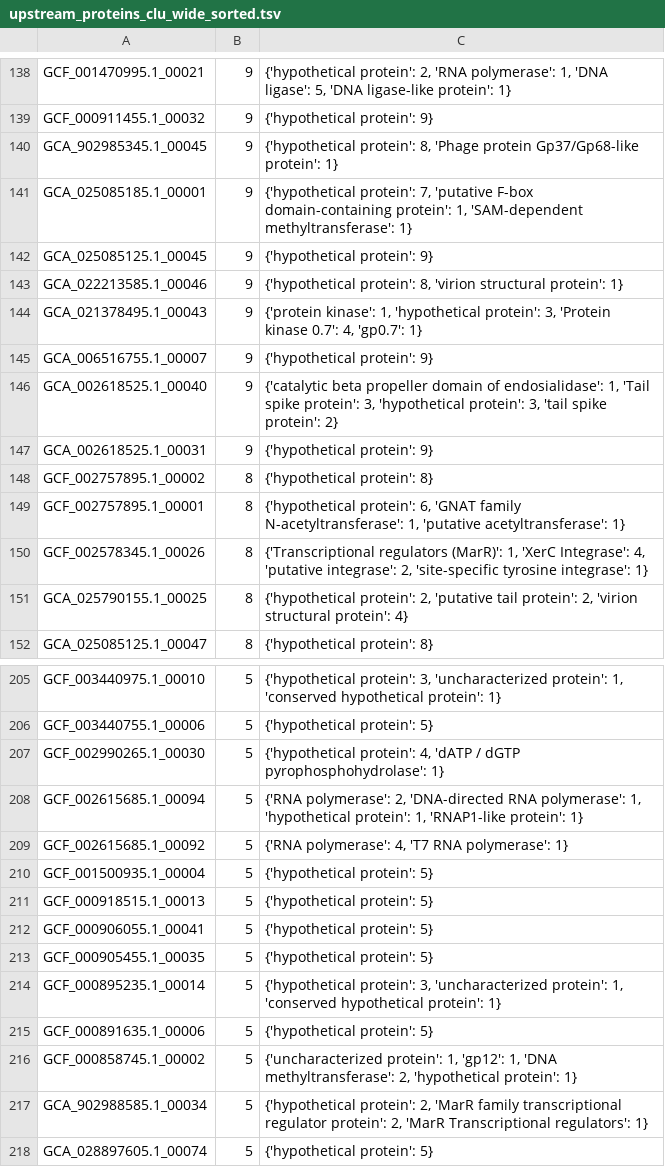
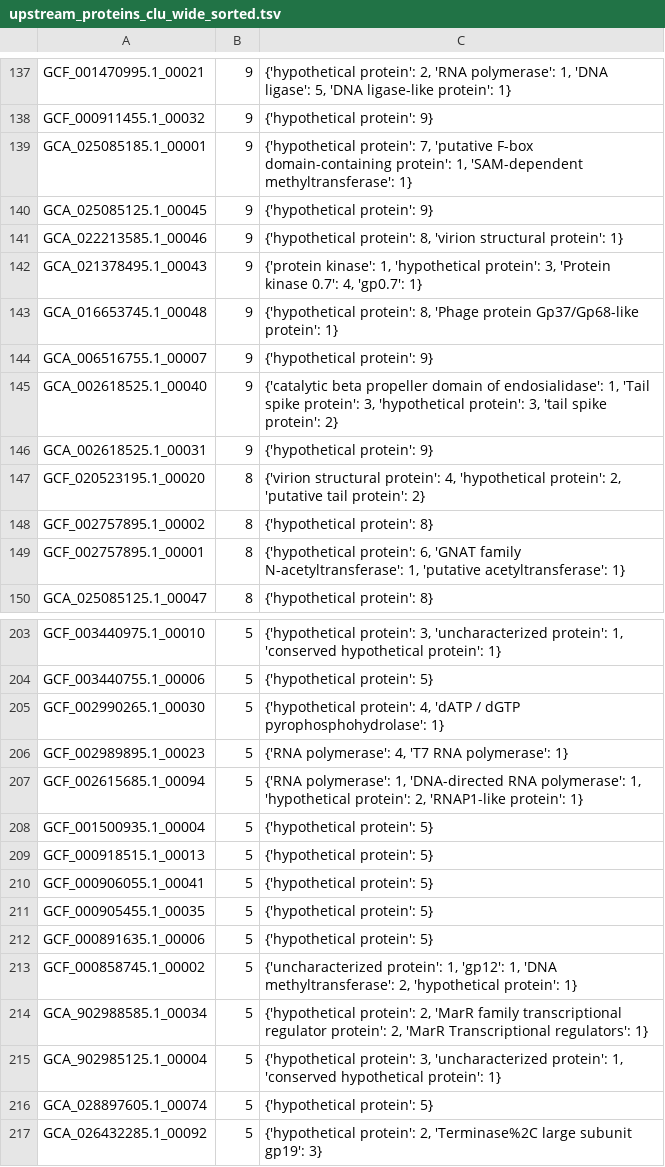
Before and after one commit to ombystoma-young/immune-evasion-hot-spots, a TSV file: results/upstream_proteins_clu_wide_sorted.tsv, drawn as a sheet; only a part is shown, gaps mark what is left out; the shorter side is filled out with more unchanged rows; the diff covers the shown part only.

```diff
--- a/results/upstream_proteins_clu_wide_sorted.tsv
+++ b/results/upstream_proteins_clu_wide_sorted.tsv
@@ -139,3 +138,2 @@ GCF_001470995.1_00021	9	{'hypothetical protein': 2, 'RNA polymerase': 1, 'DNA li
 GCF_000911455.1_00032	9	{'hypothetical protein': 9}
-GCA_902985345.1_00045	9	{'hypothetical protein': 8, 'Phage protein Gp37/Gp68-like protein': 1}
 GCA_025085185.1_00001	9	{'hypothetical protein': 7, 'putative F-box domain-containing protein': 1, 'SAM-dependent methyltransferase': 1}
@@ -144,2 +142,3 @@ GCA_022213585.1_00046	9	{'hypothetical protein': 8, 'virion structural protein':
 GCA_021378495.1_00043	9	{'protein kinase': 1, 'hypothetical protein': 3, 'Protein kinase 0.7': 4, 'gp0.7': 1}
+GCA_016653745.1_00048	9	{'hypothetical protein': 8, 'Phage protein Gp37/Gp68-like protein': 1}
 GCA_006516755.1_00007	9	{'hypothetical protein': 9}
@@ -147,6 +146,5 @@ GCA_002618525.1_00040	9	{'catalytic beta propeller domain of endosialidase': 1,
 GCA_002618525.1_00031	9	{'hypothetical protein': 9}
+GCF_020523195.1_00020	8	{'virion structural protein': 4, 'hypothetical protein': 2, 'putative tail protein': 2}
 GCF_002757895.1_00002	8	{'hypothetical protein': 8}
 GCF_002757895.1_00001	8	{'hypothetical protein': 6, 'GNAT family N-acetyltransferase': 1, 'putative acetyltransferase': 1}
-GCF_002578345.1_00026	8	{'Transcriptional regulators (MarR)': 1, 'XerC Integrase': 4, 'putative integrase': 2, 'site-specific tyrosine integrase': 1}
-GCA_025790155.1_00025	8	{'hypothetical protein': 2, 'putative tail protein': 2, 'virion structural protein': 4}
 GCA_025085125.1_00047	8	{'hypothetical protein': 8}
@@ -207,4 +205,4 @@ GCF_003440755.1_00006	5	{'hypothetical protein': 5}
 GCF_002990265.1_00030	5	{'hypothetical protein': 4, 'dATP / dGTP pyrophosphohydrolase': 1}
-GCF_002615685.1_00094	5	{'RNA polymerase': 2, 'DNA-directed RNA polymerase': 1, 'hypothetical protein': 1, 'RNAP1-like protein': 1}
-GCF_002615685.1_00092	5	{'RNA polymerase': 4, 'T7 RNA polymerase': 1}
+GCF_002989895.1_00023	5	{'RNA polymerase': 4, 'T7 RNA polymerase': 1}
+GCF_002615685.1_00094	5	{'RNA polymerase': 1, 'DNA-directed RNA polymerase': 1, 'hypothetical protein': 2, 'RNAP1-like protein': 1}
 GCF_001500935.1_00004	5	{'hypothetical protein': 5}
@@ -213,3 +211,2 @@ GCF_000906055.1_00041	5	{'hypothetical protein': 5}
 GCF_000905455.1_00035	5	{'hypothetical protein': 5}
-GCF_000895235.1_00014	5	{'hypothetical protein': 3, 'uncharacterized protein': 1, 'conserved hypothetical protein': 1}
 GCF_000891635.1_00006	5	{'hypothetical protein': 5}
@@ -217,2 +214,3 @@ GCF_000858745.1_00002	5	{'uncharacterized protein': 1, 'gp12': 1, 'DNA methyltra
 GCA_902988585.1_00034	5	{'hypothetical protein': 2, 'MarR family transcriptional regulator protein': 2, 'MarR Transcriptional regulators': 1}
+GCA_902985125.1_00004	5	{'hypothetical protein': 3, 'uncharacterized protein': 1, 'conserved hypothetical protein': 1}
 GCA_028897605.1_00074	5	{'hypothetical protein': 5}
```
Also changed, not shown: 13 added rows, 8 removed rows and 4 edited cells elsewhere in this file, results/upstream_proteins_clu_long.tsv, results/upstream_proteins_clu_wide.tsv, 4 other files.
